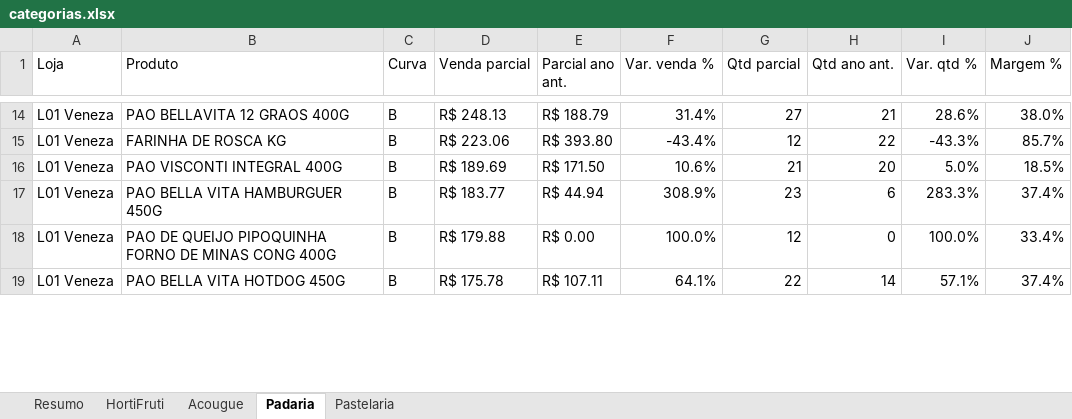
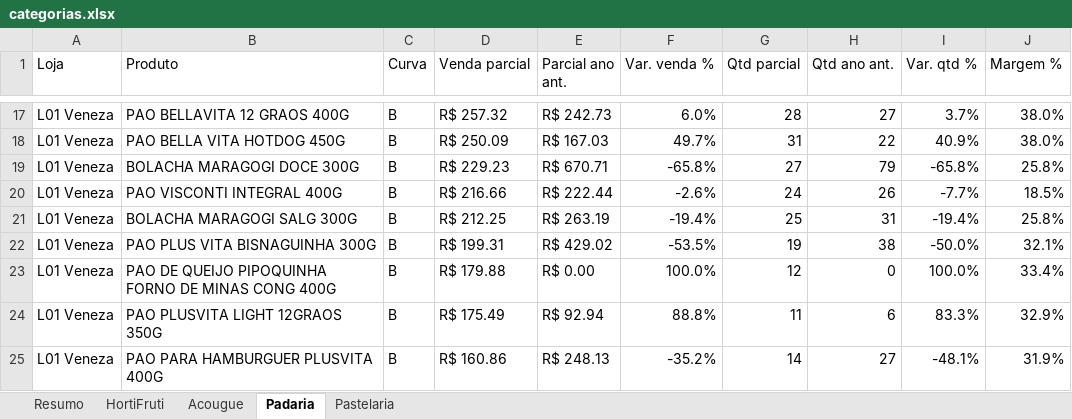
Before and after one commit to luciano504/rendemais-painel, an Excel workbook: data/categorias.xlsx, sheet Padaria, drawn as a sheet; only a part is shown, gaps mark what is left out; values as stored, in another font and other column widths than the file's, no cell formats; conditional formats not drawn; removed rows and columns are numbered as before the commit, all else as after; the diff covers the shown part only; the diff names each change by its address in the sheet, - before the commit and + after, or states it on an @@ line.

```diff
--- a/data/categorias.xlsx (sheet Padaria)
+++ b/data/categorias.xlsx (sheet Padaria)
-D17 (Venda parcial): R$ 248.13
+D17 (Venda parcial): R$ 257.32
-E17 (Parcial ano ant.): R$ 188.79
+E17 (Parcial ano ant.): R$ 242.73
-F17 (Var. venda %): 31.4%
+F17 (Var. venda %): 6.0%
-G17 (Qtd parcial): 27
+G17 (Qtd parcial): 28
-H17 (Qtd ano ant.): 21
+H17 (Qtd ano ant.): 27
-I17 (Var. qtd %): 28.6%
+I17 (Var. qtd %): 3.7%
-B18 (Produto): FARINHA DE ROSCA KG
+B18 (Produto): PAO BELLA VITA HOTDOG 450G
-D18 (Venda parcial): R$ 223.06
+D18 (Venda parcial): R$ 250.09
-E18 (Parcial ano ant.): R$ 393.80
+E18 (Parcial ano ant.): R$ 167.03
-F18 (Var. venda %): -43.4%
+F18 (Var. venda %): 49.7%
-G18 (Qtd parcial): 12
+G18 (Qtd parcial): 31
-I18 (Var. qtd %): -43.3%
+I18 (Var. qtd %): 40.9%
-J18 (Margem %): 85.7%
+J18 (Margem %): 38.0%
+row 19: L01 Veneza | BOLACHA MARAGOGI DOCE 300G | B | R$ 229.23 | R$ 670.71 | -65.8% | 27 | 79 | -65.8% | 25.8%
-D20 (Venda parcial): R$ 189.69
+D20 (Venda parcial): R$ 216.66
-E20 (Parcial ano ant.): R$ 171.50
+E20 (Parcial ano ant.): R$ 222.44
-F20 (Var. venda %): 10.6%
+F20 (Var. venda %): -2.6%
-G20 (Qtd parcial): 21
+G20 (Qtd parcial): 24
-H20 (Qtd ano ant.): 20
+H20 (Qtd ano ant.): 26
-I20 (Var. qtd %): 5.0%
+I20 (Var. qtd %): -7.7%
+row 21: L01 Veneza | BOLACHA MARAGOGI SALG 300G | B | R$ 212.25 | R$ 263.19 | -19.4% | 25 | 31 | -19.4% | 25.8%
-B22 (Produto): PAO BELLA VITA HAMBURGUER 450G
+B22 (Produto): PAO PLUS VITA BISNAGUINHA 300G
-D22 (Venda parcial): R$ 183.77
+D22 (Venda parcial): R$ 199.31
-E22 (Parcial ano ant.): R$ 44.94
+E22 (Parcial ano ant.): R$ 429.02
-F22 (Var. venda %): 308.9%
+F22 (Var. venda %): -53.5%
-G22 (Qtd parcial): 23
+G22 (Qtd parcial): 19
-H22 (Qtd ano ant.): 6
+H22 (Qtd ano ant.): 38
-I22 (Var. qtd %): 283.3%
+I22 (Var. qtd %): -50.0%
-J22 (Margem %): 37.4%
+J22 (Margem %): 32.1%
-row 19: L01 Veneza | PAO BELLA VITA HOTDOG 450G | B | R$ 175.78 | R$ 107.11 | 64.1% | 22 | 14 | 57.1% | 37.4%
+row 24: L01 Veneza | PAO PLUSVITA LIGHT 12GRAOS 350G | B | R$ 175.49 | R$ 92.94 | 88.8% | 11 | 6 | 83.3% | 32.9%
+row 25: L01 Veneza | PAO PARA HAMBURGUER PLUSVITA 400G | B | R$ 160.86 | R$ 248.13 | -35.2% | 14 | 27 | -48.1% | 31.9%
```
Also changed, not shown: 48 added rows, 43 removed rows and 560 edited cells elsewhere in this sheet, sheet HortiFruti, sheet Pastelaria, sheet Acougue, sheet Resumo, cell formats, data/estoque_parado.xlsx, data/transferencias.xlsx, 1 other file.
